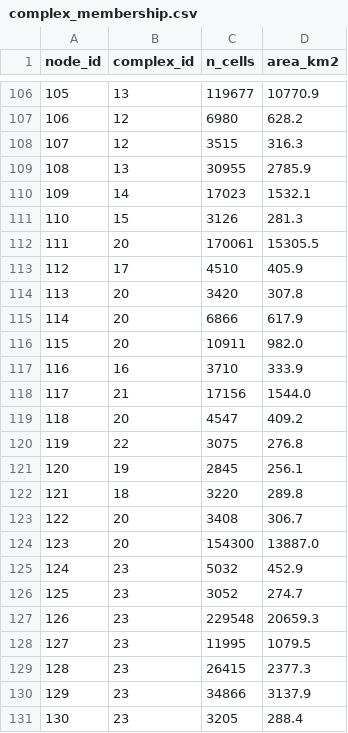
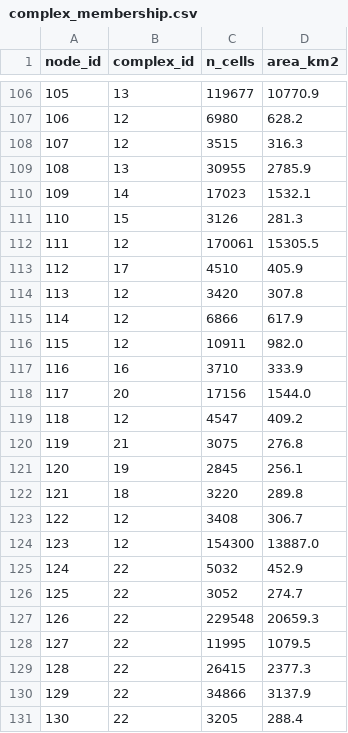
Before and after one commit to bermane/y2y-spatial-optimization, a CSV file: analyses/wolverine_refugia_connectivity/audit/audit_objects/complex_membership.csv, drawn as a sheet; only a part is shown, gaps mark what is left out.

```diff
--- a/analyses/wolverine_refugia_connectivity/audit/audit_objects/complex_membership.csv
+++ b/analyses/wolverine_refugia_connectivity/audit/audit_objects/complex_membership.csv
@@ -111,21 +111,21 @@
 110,15,3126,281.3
-111,20,170061,15305.5
+111,12,170061,15305.5
 112,17,4510,405.9
-113,20,3420,307.8
-114,20,6866,617.9
-115,20,10911,982.0
+113,12,3420,307.8
+114,12,6866,617.9
+115,12,10911,982.0
 116,16,3710,333.9
-117,21,17156,1544.0
-118,20,4547,409.2
-119,22,3075,276.8
+117,20,17156,1544.0
+118,12,4547,409.2
+119,21,3075,276.8
 120,19,2845,256.1
 121,18,3220,289.8
-122,20,3408,306.7
-123,20,154300,13887.0
-124,23,5032,452.9
-125,23,3052,274.7
-126,23,229548,20659.3
-127,23,11995,1079.5
-128,23,26415,2377.3
-129,23,34866,3137.9
-130,23,3205,288.4
+122,12,3408,306.7
+123,12,154300,13887.0
+124,22,5032,452.9
+125,22,3052,274.7
+126,22,229548,20659.3
+127,22,11995,1079.5
+128,22,26415,2377.3
+129,22,34866,3137.9
+130,22,3205,288.4
```
Also changed, not shown: analyses/wolverine_refugia_connectivity/audit/audit_objects/complex_names.csv, analyses/wolverine_refugia_connectivity/audit/audit_objects/slivers_v2.csv, 9 other files.
